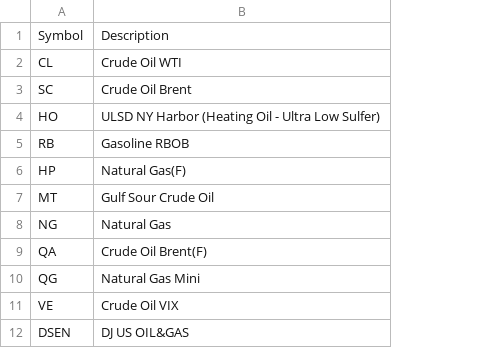
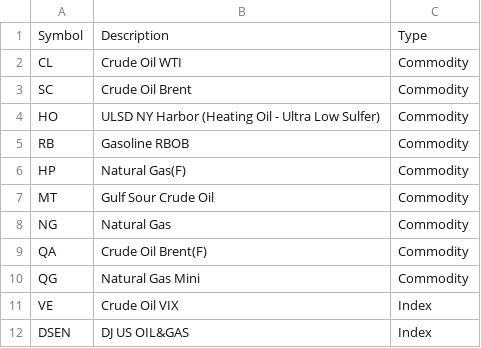
Before and after one commit to bmoretz/MSDS-Capstone, a CSV file: data/symbol_description.csv, drawn as a sheet; only a part is shown; the diff names each change by its address in the sheet, - before the commit and + after, or states it on an @@ line.

```diff
--- a/data/symbol_description.csv
+++ b/data/symbol_description.csv
+column C, rows 1-12: Type | Commodity | Commodity | Commodity | Commodity | Commodity | Commodity | Commodity | Commodity | Commodity | Index | Index
```
Also changed, not shown: data/sc.trades.csv, 5 other files.
